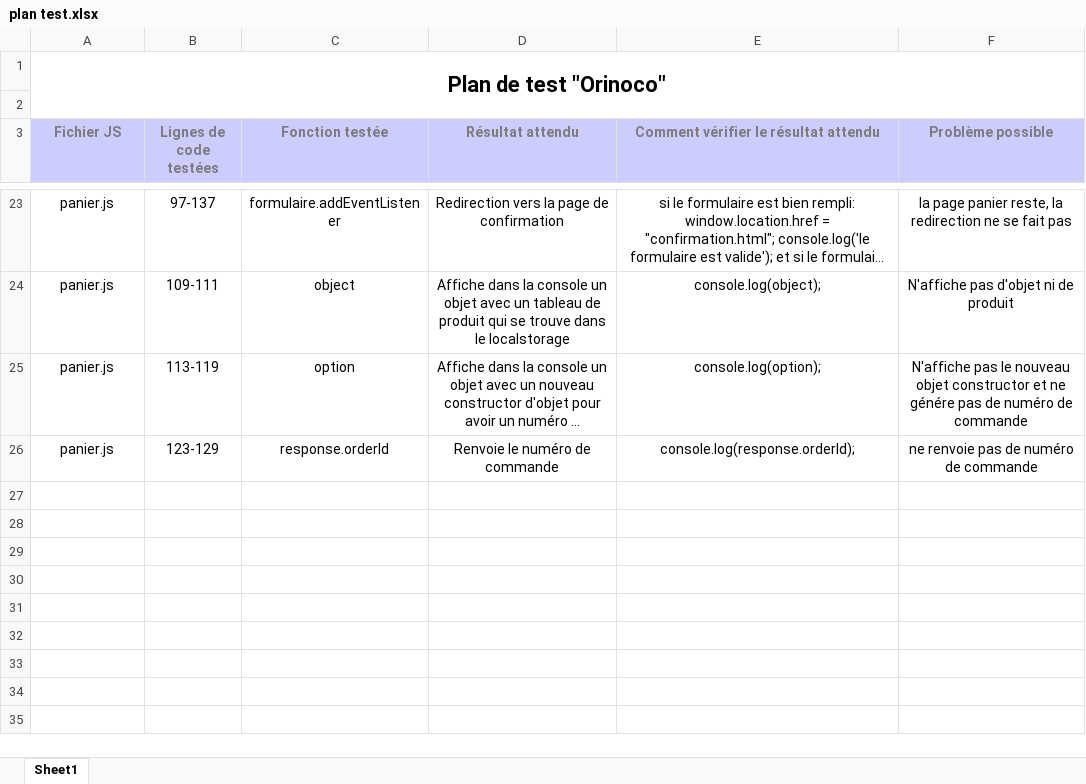
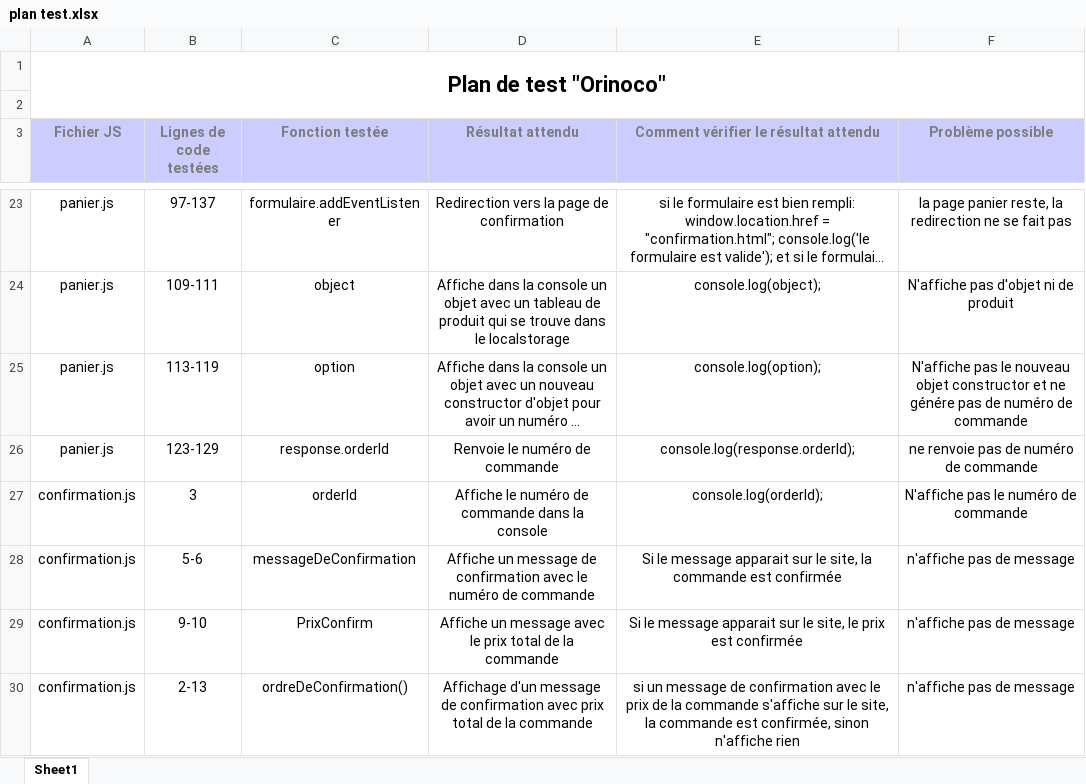
Before and after one commit to sousouben/Orinoco, an Excel workbook: plan test.xlsx, sheet Sheet1, drawn as a sheet; only a part is shown, gaps mark what is left out; long unchanged cells end in …; values as stored, in another font and other column widths than the file's, no borders; the diff names each change by its address in the sheet, - before the commit and + after, or states it on an @@ line.

Commit message:
css page confirmation + fin du plan test

```diff
--- a/plan test.xlsx (sheet Sheet1)
+++ b/plan test.xlsx (sheet Sheet1)
+row 27: confirmation.js | 3 | orderId | Affiche le numéro de commande dans la console | console.log(orderId); | N'affiche pas le numéro de commande
+row 28: confirmation.js | 5-6 | messageDeConfirmation | Affiche un message de confirmation avec le numéro de commande | Si le message apparait sur le site, la commande est confirmée | n'affiche pas de message
+row 29: confirmation.js | 9-10 | PrixConfirm | Affiche un message avec le prix total de la commande | Si le message apparait sur le site, le prix est confirmée | n'affiche pas de message
+row 30: confirmation.js | 2-13 | ordreDeConfirmation() | Affichage d'un message de confirmation avec prix total de la commande | si un message de confirmation avec le prix de la commande s'affiche sur le site, la commande est confirmée, sinon n'affiche rien | n'affiche pas de message
```
Also changed, not shown: 5 other files.
